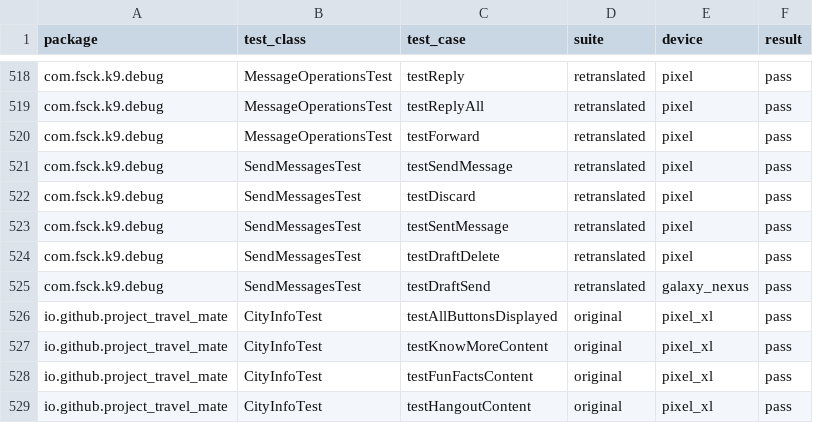
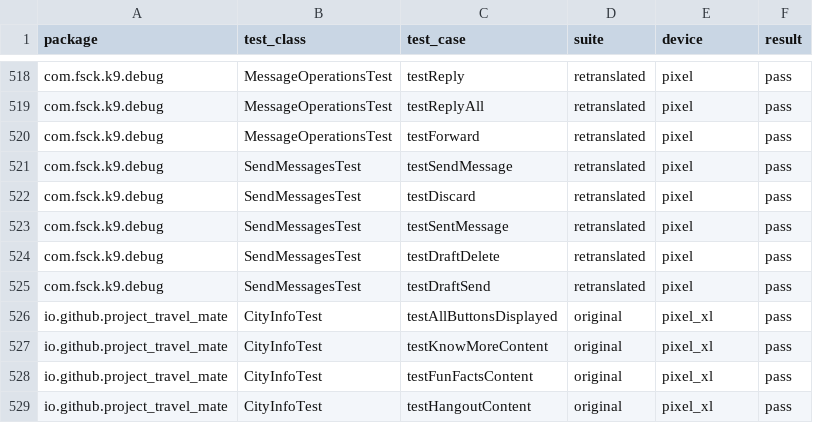
Before and after one commit to SoftengPoliTo/toggle-evaluation, a CSV file: results_rq5.csv, drawn as a sheet; only a part is shown, gaps mark what is left out; the diff covers the shown part only.

```diff
--- a/results_rq5.csv
+++ b/results_rq5.csv
@@ -524,3 +524,3 @@ com.fsck.k9.debug;SendMessagesTest;testSentMessage;retranslated;pixel;pass
 com.fsck.k9.debug;SendMessagesTest;testDraftDelete;retranslated;pixel;pass
-com.fsck.k9.debug;SendMessagesTest;testDraftSend;retranslated;galaxy_nexus;pass
+com.fsck.k9.debug;SendMessagesTest;testDraftSend;retranslated;pixel;pass
 io.github.project_travel_mate;CityInfoTest;testAllButtonsDisplayed;original;pixel_xl;pass
```
Also changed, not shown: 5 edited cells elsewhere in this file, results_rq6.csv.
